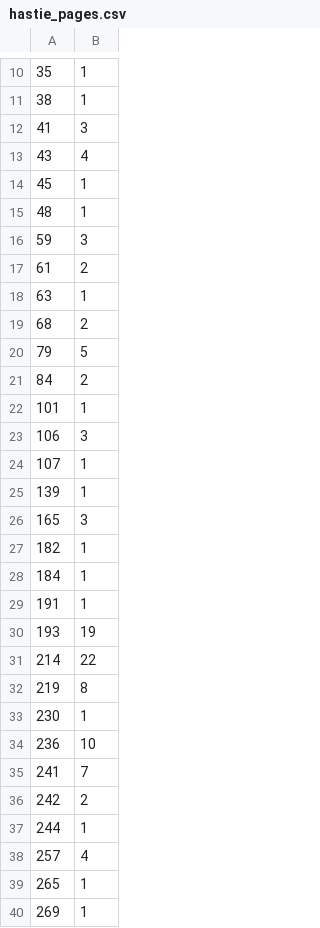
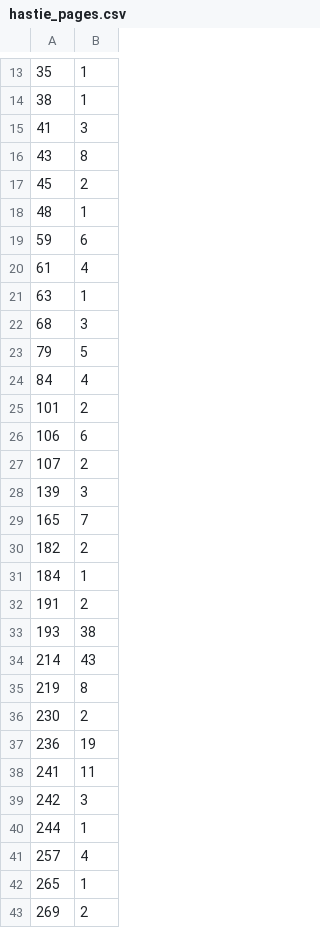
Before and after one commit to datapractice/machinelearners, a CSV file: ch1_learning/data/hastie_pages.csv, drawn as a sheet; only a part is shown, gaps mark what is left out; the diff covers the shown part only.

```diff
--- a/ch1_learning/data/hastie_pages.csv
+++ b/ch1_learning/data/hastie_pages.csv
@@ -12,26 +15,26 @@
 41,3
-43,4
-45,1
+43,8
+45,2
 48,1
-59,3
-61,2
+59,6
+61,4
 63,1
-68,2
+68,3
 79,5
-84,2
-101,1
-106,3
-107,1
-139,1
-165,3
-182,1
+84,4
+101,2
+106,6
+107,2
+139,3
+165,7
+182,2
 184,1
-191,1
-193,19
-214,22
+191,2
+193,38
+214,43
 219,8
-230,1
-236,10
-241,7
-242,2
+230,2
+236,19
+241,11
+242,3
 244,1
@@ -39,2 +42,2 @@
 265,1
-269,1
+269,2
```
Also changed, not shown: 6 added rows and 22 edited cells elsewhere in this file, 1 other file.
